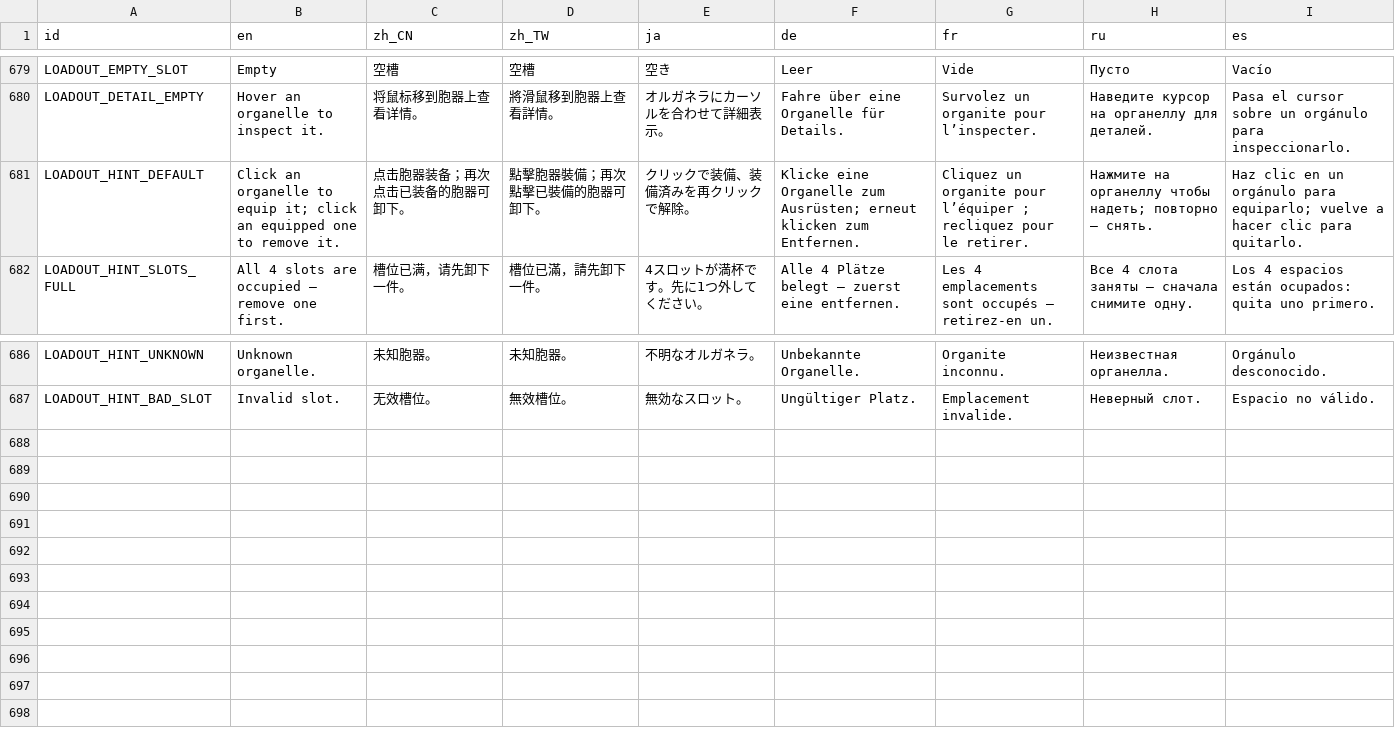
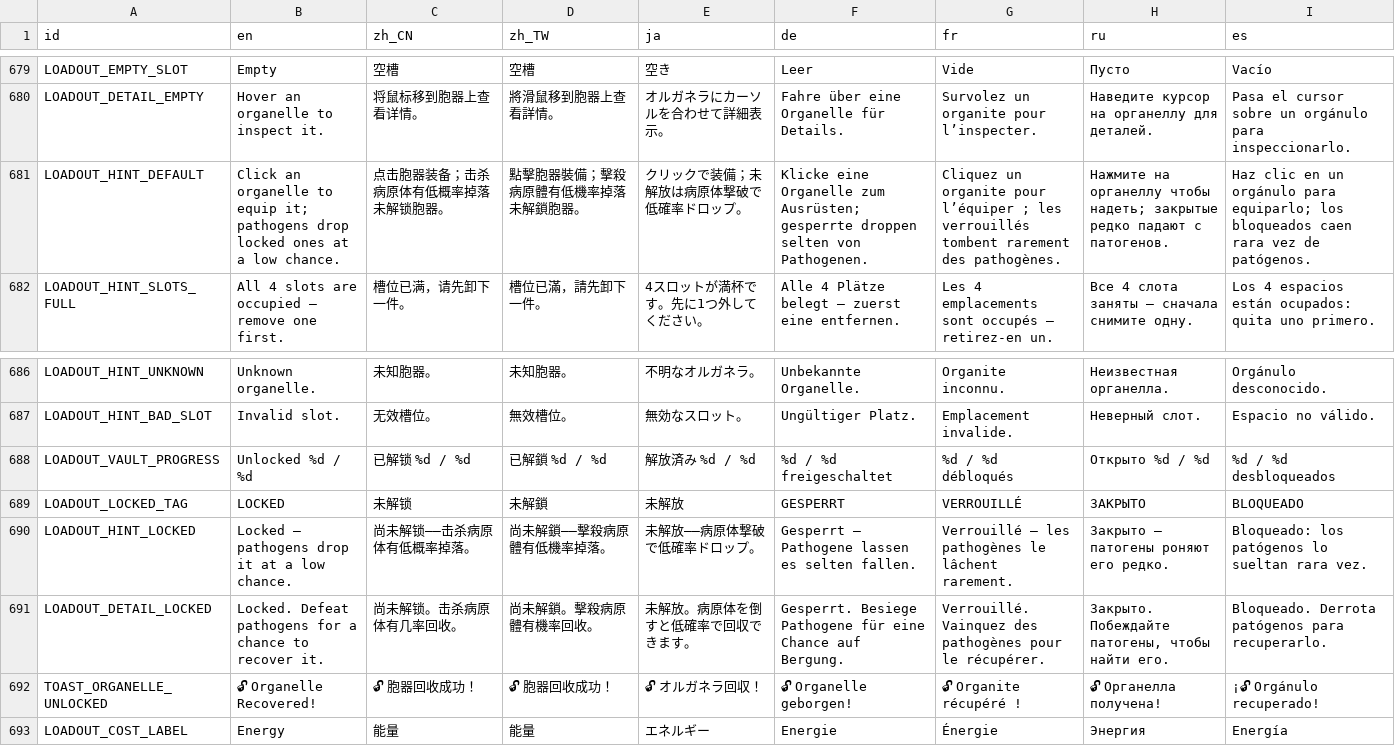
Before and after one commit to skyrocket-qy/Phagocyte, a CSV file: assets/translations/translations.csv, drawn as a sheet; only a part is shown, gaps mark what is left out.

```diff
--- a/assets/translations/translations.csv
+++ b/assets/translations/translations.csv
@@ -680,3 +680,3 @@ LOADOUT_EMPTY_SLOT,Empty,空槽,空槽,空き,Leer,Vide,Пусто,Vacío
 LOADOUT_DETAIL_EMPTY,Hover an organelle to inspect it.,将鼠标移到胞器上查看详情。,將滑鼠移到胞器上查看詳情。,オルガネラにカーソルを合わせて詳細表示。,Fahre über eine Organelle für Details.,Survolez un organite pour l’inspecter.,Наведите курсор на органеллу для деталей.,Pasa el cursor sobre un orgánulo para inspeccionarlo.
-LOADOUT_HINT_DEFAULT,Click an organelle to equip it; click an equipped one to remove it.,点击胞器装备；再次点击已装备的胞器可卸下。,點擊胞器裝備；再次點擊已裝備的胞器可卸下。,クリックで装備、装備済みを再クリックで解除。,Klicke eine Organelle zum Ausrüsten; erneut klicken zum Entfernen.,Cliquez un organite pour l’équiper ; recliquez pour le retirer.,Нажмите на органеллу чтобы надеть; повторно — снять.,Haz clic en un orgánulo para equiparlo; vuelve a hacer clic para quitarlo.
+LOADOUT_HINT_DEFAULT,Click an organelle to equip it; pathogens drop locked ones at a low chance.,点击胞器装备；击杀病原体有低概率掉落未解锁胞器。,點擊胞器裝備；擊殺病原體有低機率掉落未解鎖胞器。,クリックで装備；未解放は病原体撃破で低確率ドロップ。,Klicke eine Organelle zum Ausrüsten; gesperrte droppen selten von Pathogenen.,Cliquez un organite pour l’équiper ; les verrouillés tombent rarement des pathogènes.,Нажмите на органеллу чтобы надеть; закрытые редко падают с патогенов.,Haz clic en un orgánulo para equiparlo; los bloqueados caen rara vez de patógenos.
 LOADOUT_HINT_SLOTS_FULL,"All 4 slots are occupied — remove one first.","槽位已满，请先卸下一件。","槽位已滿，請先卸下一件。","4スロットが満杯です。先に1つ外してください。","Alle 4 Plätze belegt — zuerst eine entfernen.","Les 4 emplacements sont occupés — retirez-en un.","Все 4 слота заняты — сначала снимите одну.","Los 4 espacios están ocupados: quita uno primero."
@@ -687 +687,7 @@ LOADOUT_HINT_UNKNOWN,Unknown organelle.,未知胞器。,未知胞器。,不明
 LOADOUT_HINT_BAD_SLOT,Invalid slot.,无效槽位。,無效槽位。,無効なスロット。,Ungültiger Platz.,Emplacement invalide.,Неверный слот.,Espacio no válido.
+LOADOUT_VAULT_PROGRESS,Unlocked %d / %d,已解锁 %d / %d,已解鎖 %d / %d,解放済み %d / %d,%d / %d freigeschaltet,%d / %d débloqués,Открыто %d / %d,%d / %d desbloqueados
+LOADOUT_LOCKED_TAG,LOCKED,未解锁,未解鎖,未解放,GESPERRT,VERROUILLÉ,ЗАКРЫТО,BLOQUEADO
+LOADOUT_HINT_LOCKED,Locked — pathogens drop it at a low chance.,尚未解锁——击杀病原体有低概率掉落。,尚未解鎖——擊殺病原體有低機率掉落。,未解放——病原体撃破で低確率ドロップ。,Gesperrt — Pathogene lassen es selten fallen.,Verrouillé — les pathogènes le lâchent rarement.,Закрыто — патогены роняют его редко.,Bloqueado: los patógenos lo sueltan rara vez.
+LOADOUT_DETAIL_LOCKED,"Locked. Defeat pathogens for a chance to recover it.","尚未解锁。击杀病原体有几率回收。","尚未解鎖。擊殺病原體有機率回收。","未解放。病原体を倒すと低確率で回収できます。","Gesperrt. Besiege Pathogene für eine Chance auf Bergung.","Verrouillé. Vainquez des pathogènes pour le récupérer.","Закрыто. Побеждайте патогены, чтобы найти его.","Bloqueado. Derrota patógenos para recuperarlo."
+TOAST_ORGANELLE_UNLOCKED,🔓 Organelle Recovered!,🔓 胞器回收成功！,🔓 胞器回收成功！,🔓 オルガネラ回収！,🔓 Organelle geborgen!,🔓 Organite récupéré !,🔓 Органелла получена!,¡🔓 Orgánulo recuperado!
+LOADOUT_COST_LABEL,Energy,能量,能量,エネルギー,Energie,Énergie,Энергия,Energía
```
Also changed, not shown: 27 other files.
